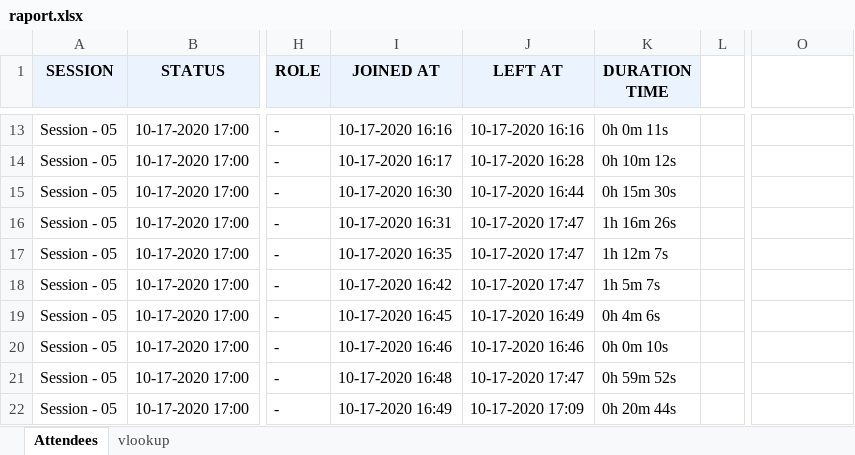
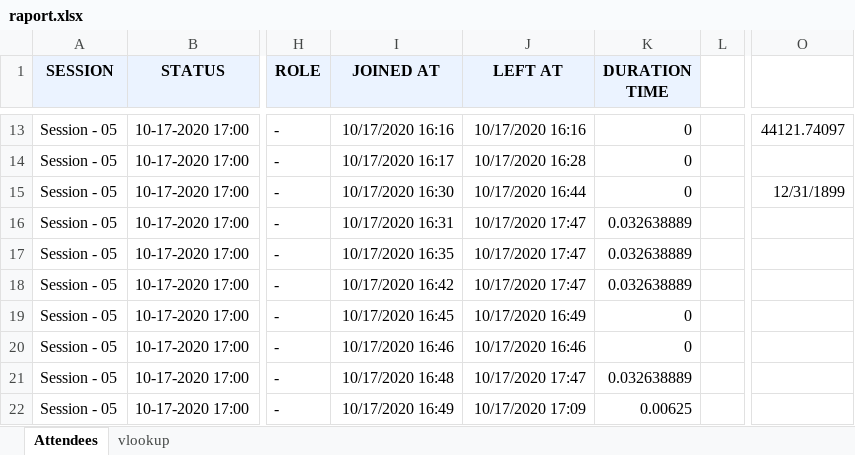
Before and after one commit to Orpeg/Liceum_Orpeg, an Excel workbook: 2020/LO1Roz/Lekcja_2/raport.xlsx, sheet Attendees, drawn as a sheet; only a part is shown, gaps mark what is left out; values as stored, in another font and other column widths than the file's, no borders; conditional formats not drawn; the diff covers the shown part only; the diff names each change by its address in the sheet, - before the commit and + after, or states it on an @@ line.

```diff
--- a/2020/LO1Roz/Lekcja_2/raport.xlsx (sheet Attendees)
+++ b/2020/LO1Roz/Lekcja_2/raport.xlsx (sheet Attendees)
-I13 (JOINED AT): 10-17-2020 16:16
+I13 (JOINED AT): 10/17/2020 16:16
-J13 (LEFT AT): 10-17-2020 16:16
+J13 (LEFT AT): 10/17/2020 16:16
-K13 (DURATION TIME): 0h 0m 11s
+K13 (DURATION TIME): 0
-O13: (empty)
+O13: 44121.74097
-I14 (JOINED AT): 10-17-2020 16:17
+I14 (JOINED AT): 10/17/2020 16:17
-J14 (LEFT AT): 10-17-2020 16:28
+J14 (LEFT AT): 10/17/2020 16:28
-K14 (DURATION TIME): 0h 10m 12s
+K14 (DURATION TIME): 0
-I15 (JOINED AT): 10-17-2020 16:30
+I15 (JOINED AT): 10/17/2020 16:30
-J15 (LEFT AT): 10-17-2020 16:44
+J15 (LEFT AT): 10/17/2020 16:44
-K15 (DURATION TIME): 0h 15m 30s
+K15 (DURATION TIME): 0
-O15: (empty)
+O15: 12/31/1899
-I16 (JOINED AT): 10-17-2020 16:31
+I16 (JOINED AT): 10/17/2020 16:31
-J16:J18 (LEFT AT): 10-17-2020 17:47
+J16:J18 (LEFT AT): 10/17/2020 17:47
-K16 (DURATION TIME): 1h 16m 26s
+K16 (DURATION TIME): 0.032638889
-I17 (JOINED AT): 10-17-2020 16:35
+I17 (JOINED AT): 10/17/2020 16:35
-K17 (DURATION TIME): 1h 12m 7s
+K17 (DURATION TIME): 0.032638889
-I18 (JOINED AT): 10-17-2020 16:42
+I18 (JOINED AT): 10/17/2020 16:42
-K18 (DURATION TIME): 1h 5m 7s
+K18 (DURATION TIME): 0.032638889
-I19 (JOINED AT): 10-17-2020 16:45
+I19 (JOINED AT): 10/17/2020 16:45
-J19 (LEFT AT): 10-17-2020 16:49
+J19 (LEFT AT): 10/17/2020 16:49
-K19 (DURATION TIME): 0h 4m 6s
+K19 (DURATION TIME): 0
-I20 (JOINED AT): 10-17-2020 16:46
+I20 (JOINED AT): 10/17/2020 16:46
-J20 (LEFT AT): 10-17-2020 16:46
+J20 (LEFT AT): 10/17/2020 16:46
-K20 (DURATION TIME): 0h 0m 10s
+K20 (DURATION TIME): 0
-I21 (JOINED AT): 10-17-2020 16:48
+I21 (JOINED AT): 10/17/2020 16:48
-J21 (LEFT AT): 10-17-2020 17:47
+J21 (LEFT AT): 10/17/2020 17:47
-K21 (DURATION TIME): 0h 59m 52s
+K21 (DURATION TIME): 0.032638889
-I22 (JOINED AT): 10-17-2020 16:49
+I22 (JOINED AT): 10/17/2020 16:49
-J22 (LEFT AT): 10-17-2020 17:09
+J22 (LEFT AT): 10/17/2020 17:09
-K22 (DURATION TIME): 0h 20m 44s
+K22 (DURATION TIME): 0.00625
```
Also changed, not shown: 38 added rows and 144 edited cells elsewhere in this sheet, sheet vlookup, 2020/LO1Roz/Lekcja_2/payroll.xlsx, 2 other files.
